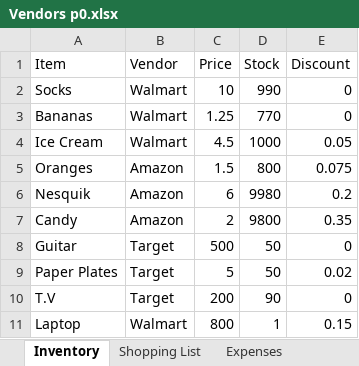
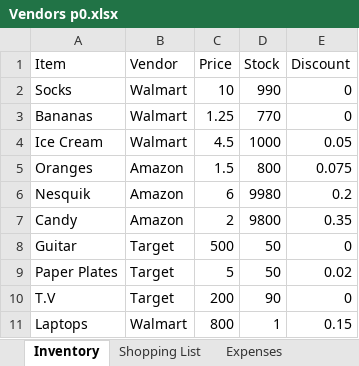
Before and after one commit to 210927-Reston-UiPath/Rymarz_N-Wilson_D-p0, an Excel workbook: Vendors p0.xlsx, sheet Inventory, drawn as a sheet; values as stored, in another font and other column widths than the file's, no borders; the diff names each change by its address in the sheet, - before the commit and + after, or states it on an @@ line.

Commit message:
worked on adding stock to vendors

```diff
--- a/Vendors p0.xlsx (sheet Inventory)
+++ b/Vendors p0.xlsx (sheet Inventory)
-A11 (Item): Laptop
+A11 (Item): Laptops
```
Also changed, not shown: 2 other files.
